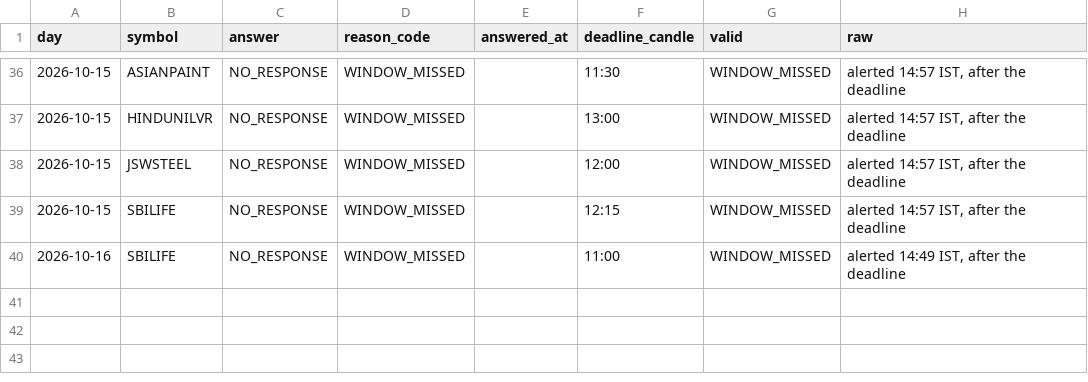
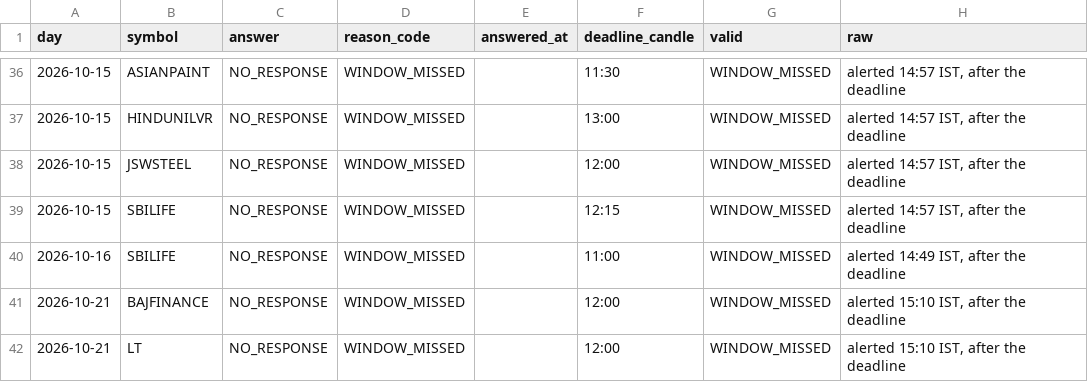
Before and after one commit to keval-mandalik-v2/trading-agent-V2, a CSV file: data/picks.csv, drawn as a sheet; only a part is shown, gaps mark what is left out; the diff names each change by its address in the sheet, - before the commit and + after, or states it on an @@ line.

```diff
--- a/data/picks.csv
+++ b/data/picks.csv
+row 41: 2026-10-21 | BAJFINANCE | NO_RESPONSE | WINDOW_MISSED |  | 12:00 | WINDOW_MISSED | alerted 15:10 IST, after the deadline
+row 42: 2026-10-21 | LT | NO_RESPONSE | WINDOW_MISSED |  | 12:00 | WINDOW_MISSED | alerted 15:10 IST, after the deadline
```
Also changed, not shown: data/signals.csv, 1 other file.
